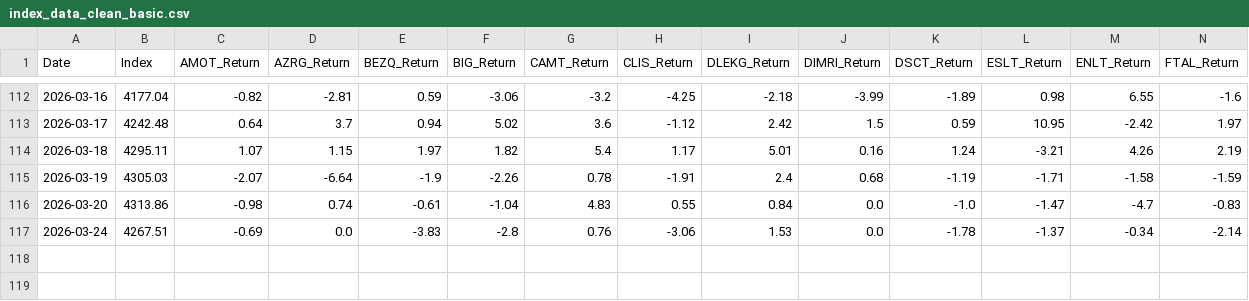
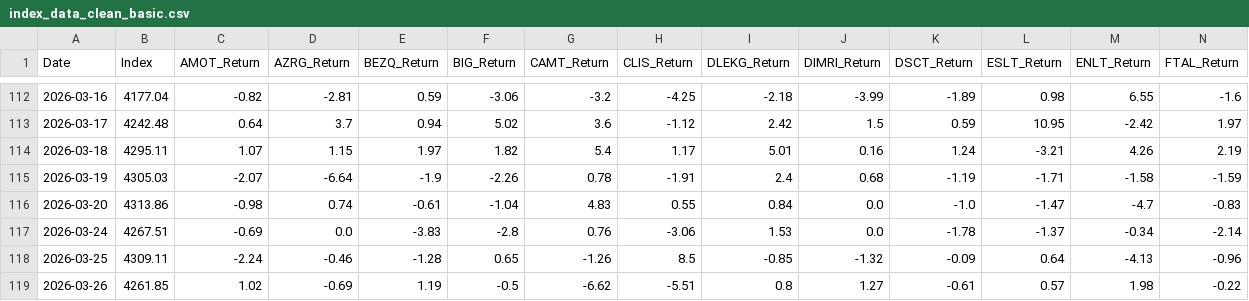
Before and after one commit to secach/market_model, a CSV file: data/index_data_clean_basic.csv, drawn as a sheet; only a part is shown, gaps mark what is left out; rows hold the shown columns only; the diff names each change by its address in the sheet, - before the commit and + after, or states it on an @@ line.

```diff
--- a/data/index_data_clean_basic.csv
+++ b/data/index_data_clean_basic.csv
+row 118: 2026-03-25 | 4309.11 | -2.24 | -0.46 | -1.28 | 0.65 | -1.26 | 8.5 | -0.85 | -1.32 | -0.09 | 0.64 | -4.13 | -0.96
+row 119: 2026-03-26 | 4261.85 | 1.02 | -0.69 | 1.19 | -0.5 | -6.62 | -5.51 | 0.8 | 1.27 | -0.61 | 0.57 | 1.98 | -0.22
```
Also changed, not shown: data/index_data.csv, data/index_data_clean_us.csv, 3 other files.
